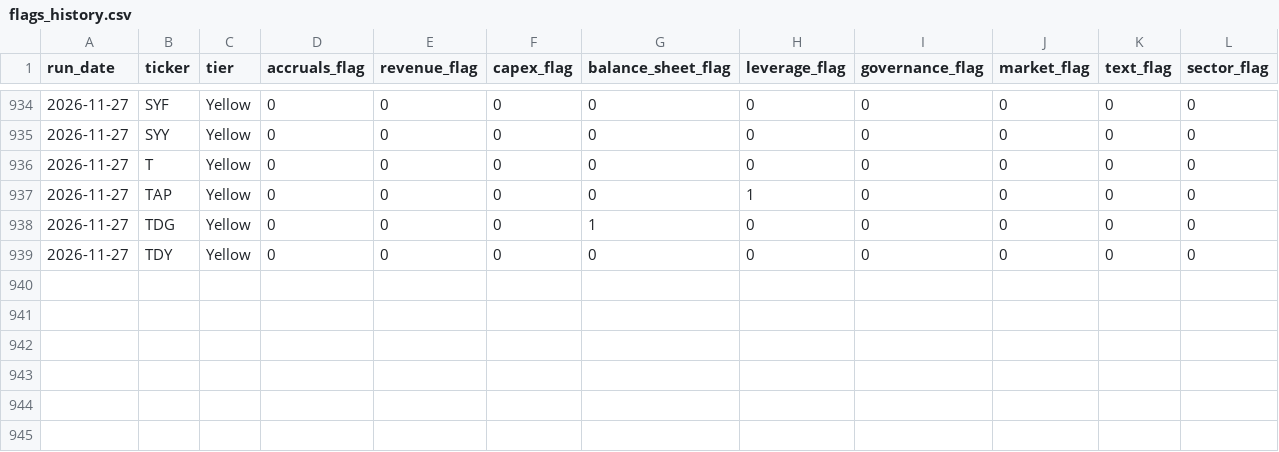
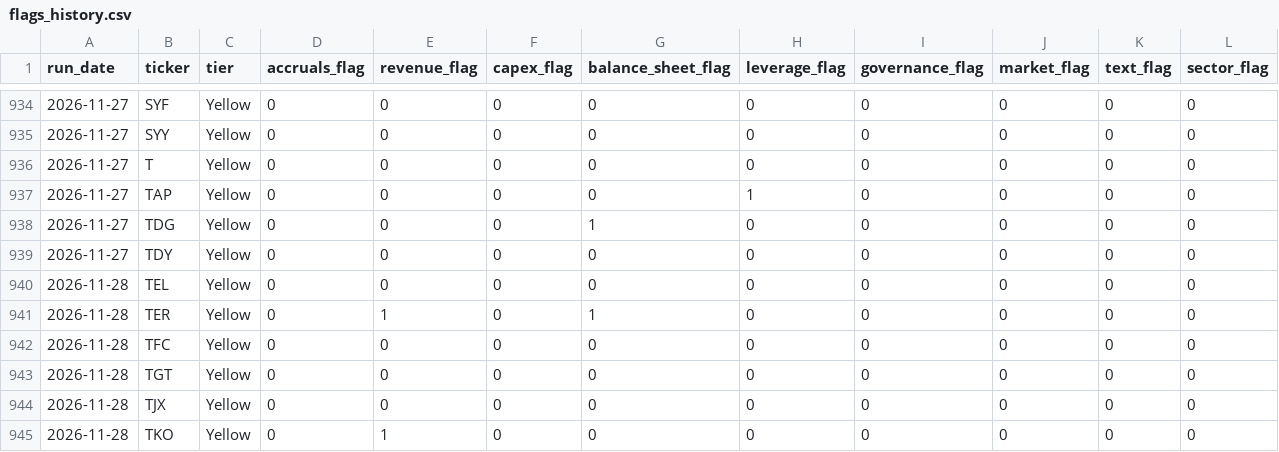
Before and after one commit to jroypeterson/forensic-triage, a CSV file: data/flags_history.csv, drawn as a sheet; only a part is shown, gaps mark what is left out; rows hold the shown columns only; the diff names each change by its address in the sheet, - before the commit and + after, or states it on an @@ line.

```diff
--- a/data/flags_history.csv
+++ b/data/flags_history.csv
+row 940: 2026-11-28 | TEL | Yellow | 0 | 0 | 0 | 0 | 0 | 0 | 0 | 0 | 0
+row 941: 2026-11-28 | TER | Yellow | 0 | 1 | 0 | 1 | 0 | 0 | 0 | 0 | 0
+row 942: 2026-11-28 | TFC | Yellow | 0 | 0 | 0 | 0 | 0 | 0 | 0 | 0 | 0
+row 943: 2026-11-28 | TGT | Yellow | 0 | 0 | 0 | 0 | 0 | 0 | 0 | 0 | 0
+row 944: 2026-11-28 | TJX | Yellow | 0 | 0 | 0 | 0 | 0 | 0 | 0 | 0 | 0
+row 945: 2026-11-28 | TKO | Yellow | 0 | 1 | 0 | 0 | 0 | 0 | 0 | 0 | 0
```
Also changed, not shown: 3 other files.
